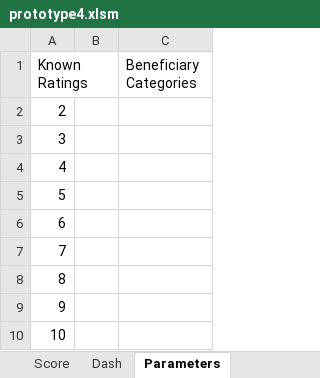
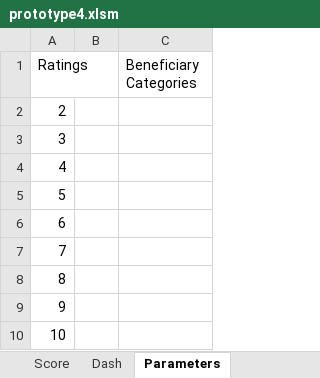
Before and after one commit to USEPA/fegs-dashboard, an Excel workbook: prototype4.xlsm, sheet Parameters, drawn as a sheet; values as stored, in another font and other column widths than the file's, no borders; table styles not drawn; the diff names each change by its address in the sheet, - before the commit and + after, or states it on an @@ line.

```diff
--- a/prototype4.xlsm (sheet Parameters)
+++ b/prototype4.xlsm (sheet Parameters)
-A1: Known Ratings
+A1: Ratings
```
Also changed, not shown: sheet Ratings, sheet Dash, sheet Submissions, other sheet tabs, charts or pictures.
